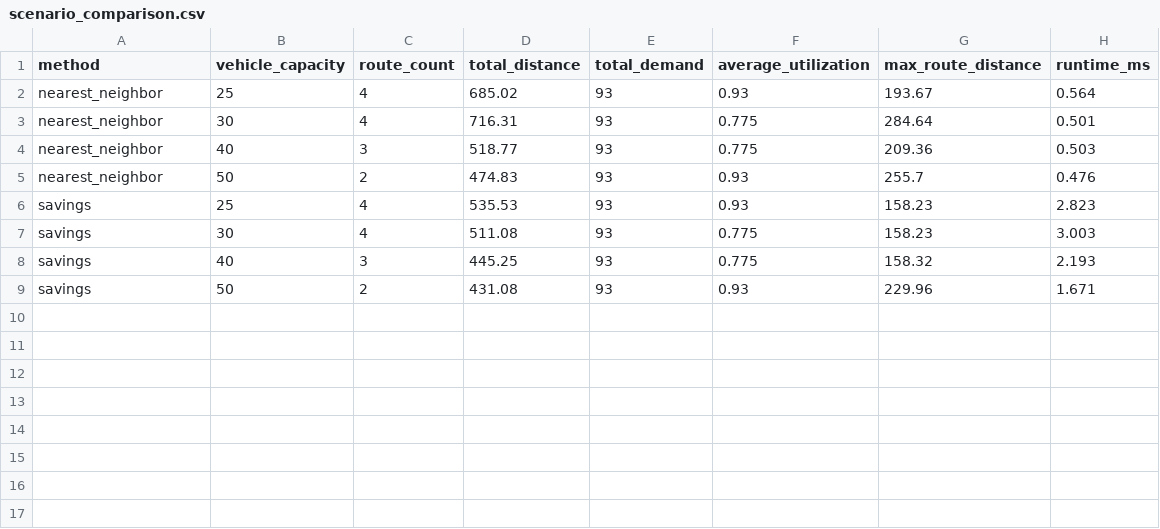
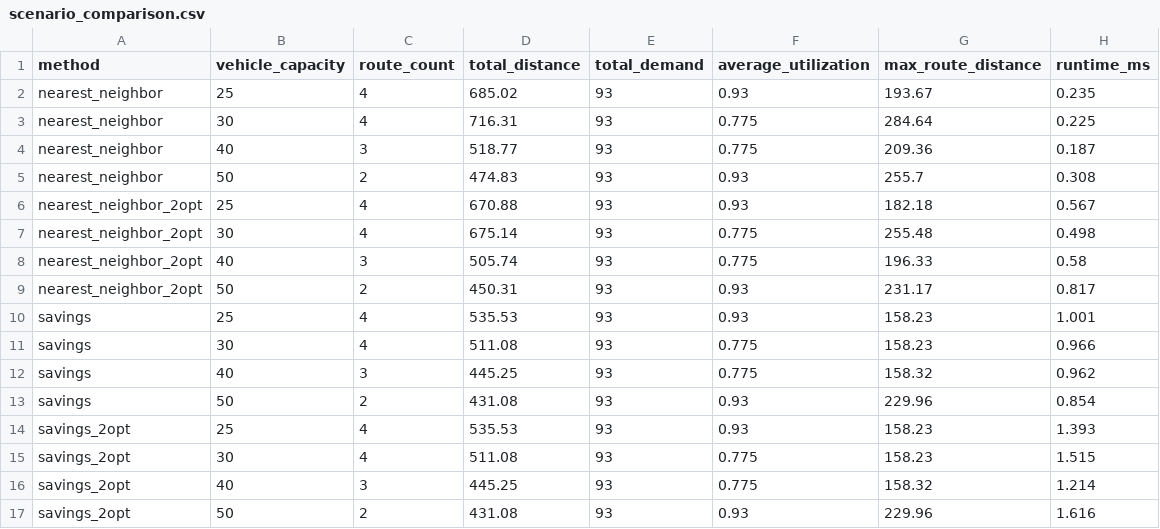
Before and after one commit to Canvryn/vehicle-routing-optimizer, a CSV file: results/scenario_comparison.csv, drawn as a sheet.

Commit message:
Add 2-opt route improvement

```diff
--- a/results/scenario_comparison.csv
+++ b/results/scenario_comparison.csv
@@ -1,9 +1,17 @@
 method,vehicle_capacity,route_count,total_distance,total_demand,average_utilization,max_route_distance,runtime_ms
-nearest_neighbor,25,4,685.02,93,0.93,193.67,0.564
-nearest_neighbor,30,4,716.31,93,0.775,284.64,0.501
-nearest_neighbor,40,3,518.77,93,0.775,209.36,0.503
-nearest_neighbor,50,2,474.83,93,0.93,255.7,0.476
-savings,25,4,535.53,93,0.93,158.23,2.823
-savings,30,4,511.08,93,0.775,158.23,3.003
-savings,40,3,445.25,93,0.775,158.32,2.193
-savings,50,2,431.08,93,0.93,229.96,1.671
+nearest_neighbor,25,4,685.02,93,0.93,193.67,0.235
+nearest_neighbor,30,4,716.31,93,0.775,284.64,0.225
+nearest_neighbor,40,3,518.77,93,0.775,209.36,0.187
+nearest_neighbor,50,2,474.83,93,0.93,255.7,0.308
+nearest_neighbor_2opt,25,4,670.88,93,0.93,182.18,0.567
+nearest_neighbor_2opt,30,4,675.14,93,0.775,255.48,0.498
+nearest_neighbor_2opt,40,3,505.74,93,0.775,196.33,0.58
+nearest_neighbor_2opt,50,2,450.31,93,0.93,231.17,0.817
+savings,25,4,535.53,93,0.93,158.23,1.001
+savings,30,4,511.08,93,0.775,158.23,0.966
+savings,40,3,445.25,93,0.775,158.32,0.962
+savings,50,2,431.08,93,0.93,229.96,0.854
+savings_2opt,25,4,535.53,93,0.93,158.23,1.393
+savings_2opt,30,4,511.08,93,0.775,158.23,1.515
+savings_2opt,40,3,445.25,93,0.775,158.32,1.214
+savings_2opt,50,2,431.08,93,0.93,229.96,1.616
```
Also changed, not shown: 7 other files.
